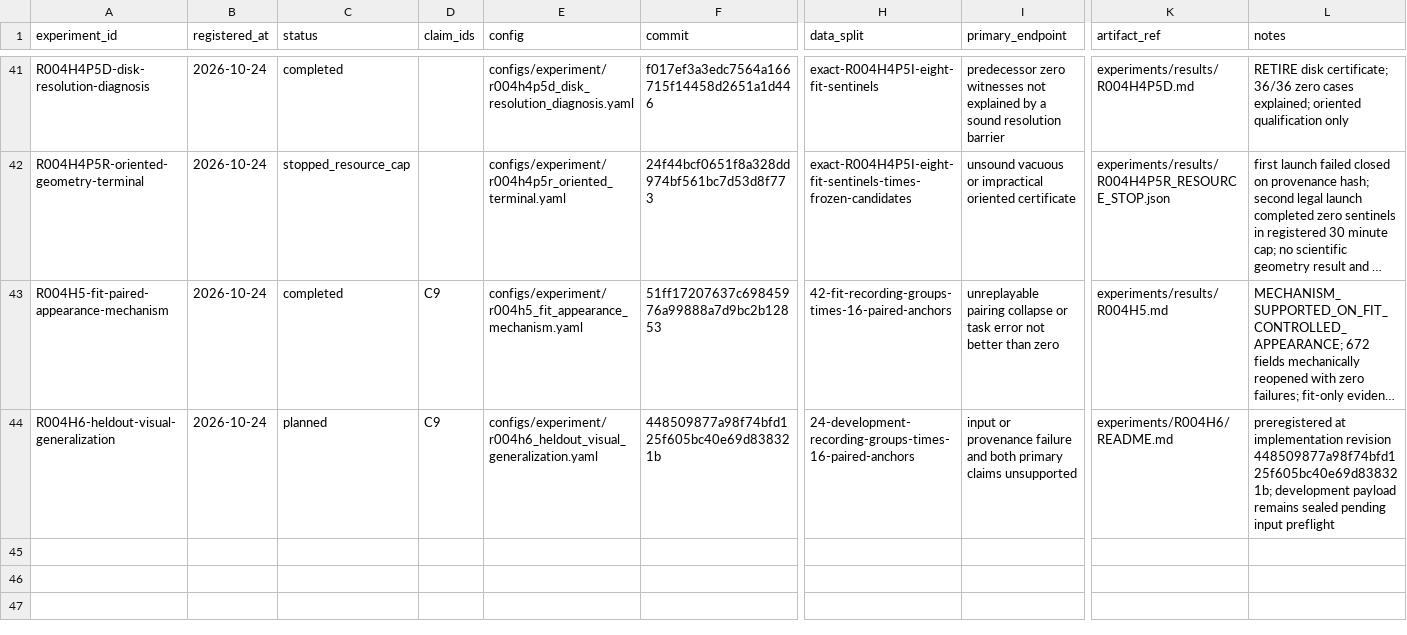
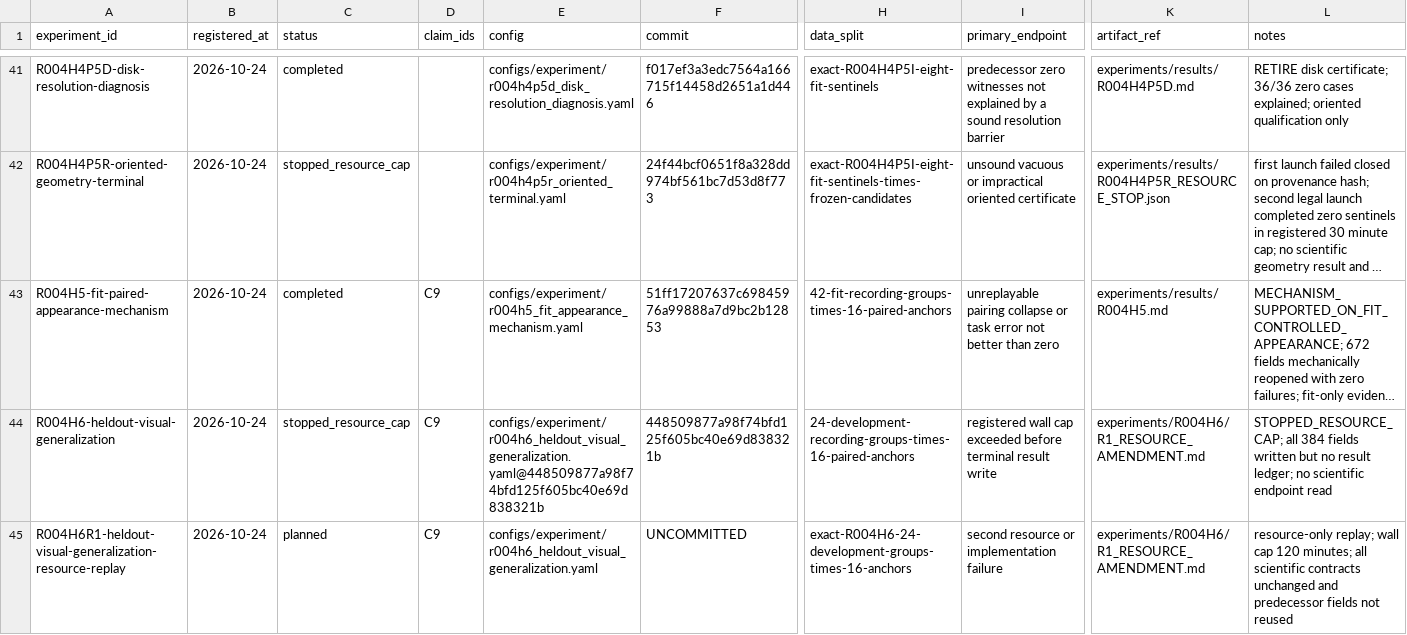
Before and after one commit to KUN-11-77/AORTA-Drive, a CSV file: experiments/registry.csv, drawn as a sheet; only a part is shown, gaps mark what is left out; long unchanged cells end in …; rows hold the shown columns only; the diff names each change by its address in the sheet, - before the commit and + after, or states it on an @@ line.

Commit message:
experiments: register R004H6 resource replay

```diff
--- a/experiments/registry.csv
+++ b/experiments/registry.csv
-C44 (status): planned
+C44 (status): stopped_resource_cap
-E44 (config): configs/experiment/r004h6_heldout_visual_generalization.yaml
+E44 (config): configs/experiment/r004h6_heldout_visual_generalization.yaml@448509877a98f74bfd125f605bc40e69d838321b
-I44 (primary_endpoint): input or provenance failure and both primary claims unsupported
+I44 (primary_endpoint): registered wall cap exceeded before terminal result write
-K44 (artifact_ref): experiments/R004H6/README.md
+K44 (artifact_ref): experiments/R004H6/R1_RESOURCE_AMENDMENT.md
-L44 (notes): preregistered at implementation revision 448509877a98f74bfd125f605bc40e69d838321b; development payload remains sealed pending input preflight
+L44 (notes): STOPPED_RESOURCE_CAP; all 384 fields written but no result ledger; no scientific endpoint read
+row 45: R004H6R1-heldout-visual-generalization-resource-replay | 2026-10-24 | planned | C9 | configs/experiment/r004h6_heldout_visual_generalization.yaml | UNCOMMITTED | exact-R004H6-24-development-groups-times-16-anchors | second resource or implementation failure | experiments/R004H6/R1_RESOURCE_AMENDMENT.md | resource-only replay; wall cap 120 minutes; all scientific contracts unchanged and predecessor fields not reused
```
Also changed, not shown: 3 other files.
